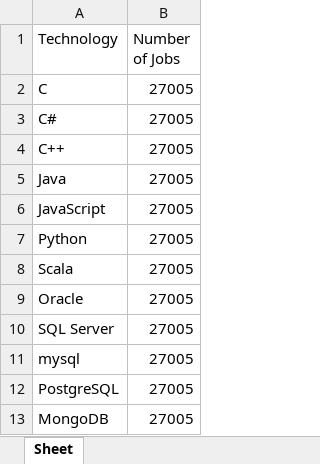
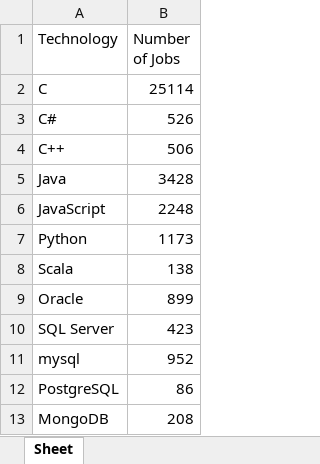
Before and after one commit to carriegreland-wq/IBM_Capstone_Project, an Excel workbook: job-postings.xlsx, sheet Sheet, drawn as a sheet; values as stored, in another font and other column widths than the file's, no borders; the diff names each change by its address in the sheet, - before the commit and + after, or states it on an @@ line.

```diff
--- a/job-postings.xlsx (sheet Sheet)
+++ b/job-postings.xlsx (sheet Sheet)
-B2 (Number of Jobs): 27005
+B2 (Number of Jobs): 25114
-B3 (Number of Jobs): 27005
+B3 (Number of Jobs): 526
-B4 (Number of Jobs): 27005
+B4 (Number of Jobs): 506
-B5 (Number of Jobs): 27005
+B5 (Number of Jobs): 3428
-B6 (Number of Jobs): 27005
+B6 (Number of Jobs): 2248
-B7 (Number of Jobs): 27005
+B7 (Number of Jobs): 1173
-B8 (Number of Jobs): 27005
+B8 (Number of Jobs): 138
-B9 (Number of Jobs): 27005
+B9 (Number of Jobs): 899
-B10 (Number of Jobs): 27005
+B10 (Number of Jobs): 423
-B11 (Number of Jobs): 27005
+B11 (Number of Jobs): 952
-B12 (Number of Jobs): 27005
+B12 (Number of Jobs): 86
-B13 (Number of Jobs): 27005
+B13 (Number of Jobs): 208
```
Also changed, not shown: job-postings-all.xlsx, 1 other file.
